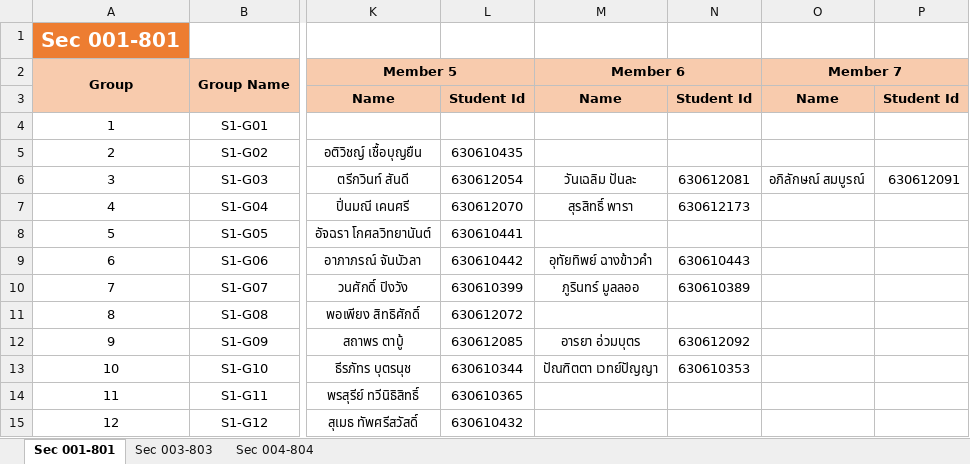
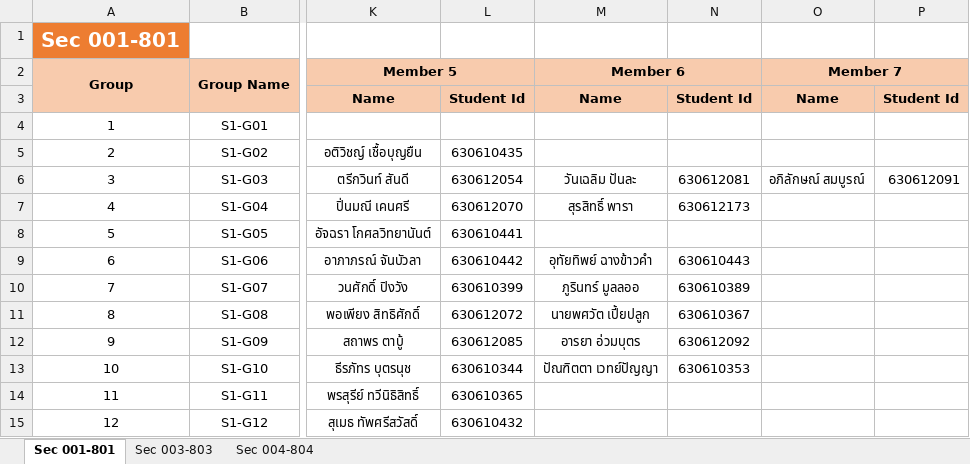
Before and after one commit to prodsup-66/prod-sup-2564-2, an Excel workbook: Code/group-project/Group.xlsx, sheet Sec 001-801, drawn as a sheet; only a part is shown, gaps mark what is left out; values as stored, in another font and other column widths than the file's, no borders; the diff names each change by its address in the sheet, - before the commit and + after, or states it on an @@ line.

```diff
--- a/Code/group-project/Group.xlsx (sheet Sec 001-801)
+++ b/Code/group-project/Group.xlsx (sheet Sec 001-801)
-M11 (Member 6): (empty)
+M11 (Member 6): นายพศวัต เปี้ยปลูก
-N11: (empty)
+N11: 630610367
```
Also changed, not shown: sheet Sec 003-803, Code/group-project/Group_processed.xlsx, 4 other files.
